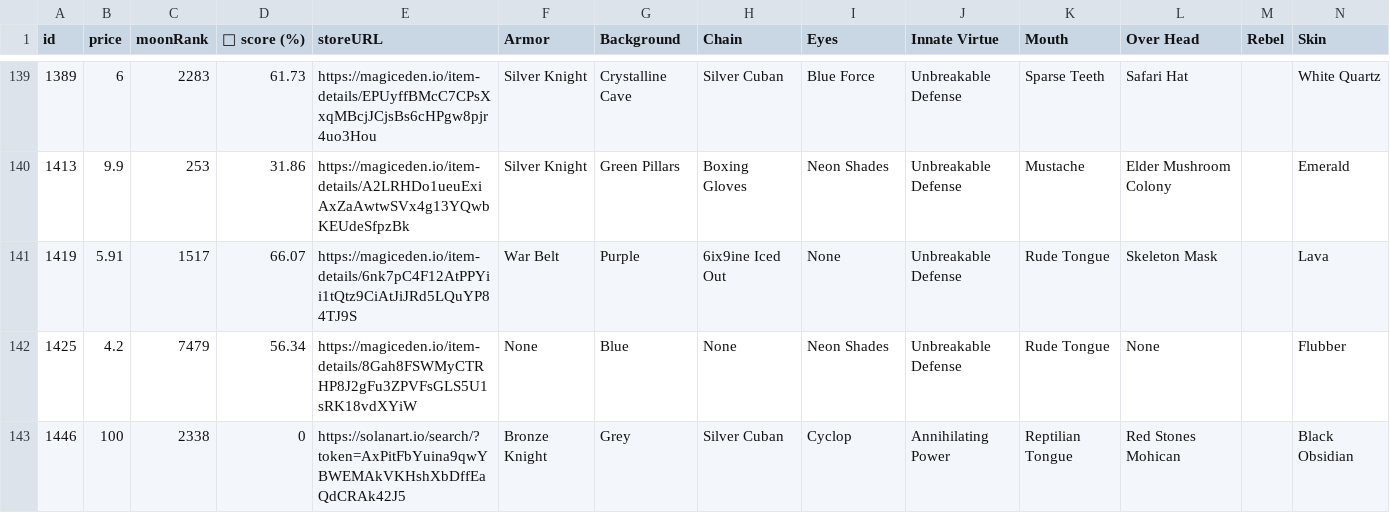
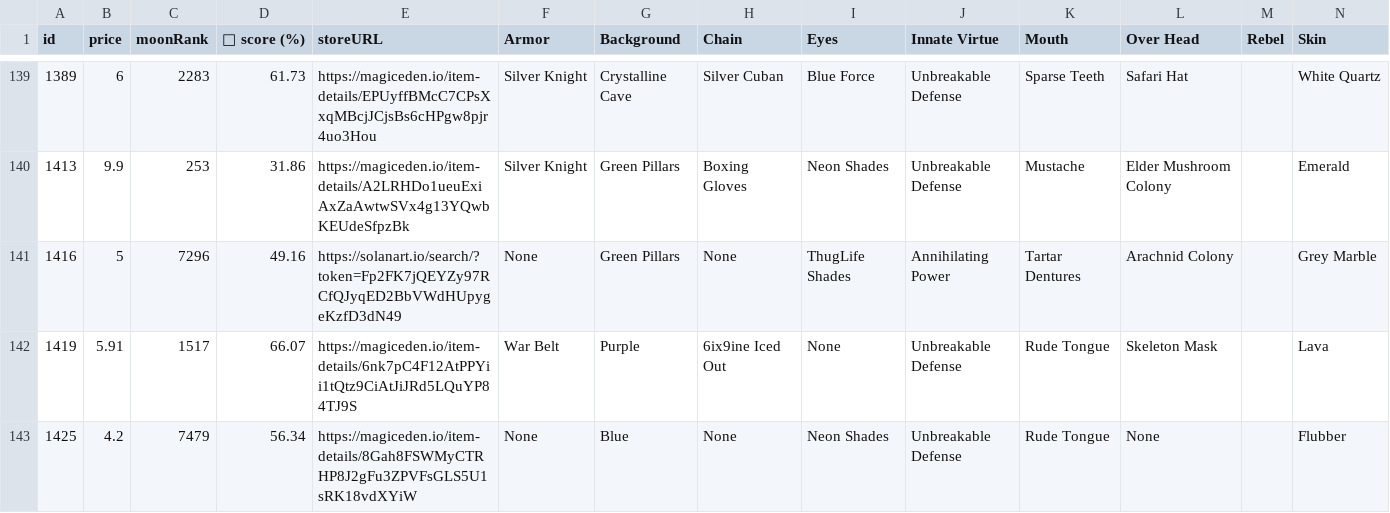
Before and after one commit to lsamoht/sol-nft-monitor, a CSV file: rude_golems.csv, drawn as a sheet; only a part is shown, gaps mark what is left out; the shorter side is filled out with more unchanged rows; rows hold the shown columns only; the diff names each change by its address in the sheet, - before the commit and + after, or states it on an @@ line.

Commit message:
Flat: latest data (2022-04-01T15:45:24.406Z) {   "date": "2022-04-01T15:45:24.406Z",   "files": [     {       "name": "rude_golems.csv",       "deltaBytes": 0,       "source": "https://reqbin.com/echo/get/json"     },     {       "name": "rude_golems.csv",       "deltaBytes": 1144,       "source": "https://qzlsklfacc.medianetwork.cloud/get_nft?collection=rudegolems&page=0&limit=100&order=price-ASC&fits=any&trait=&search=&min=0&max=0&listed=true&ownedby=&attrib_count=&bid=all"     },     {       "name": "sea_shanties.csv",       "deltaBytes": -106,       "source": "https://reqbin.com/echo/get/json"     },     {       "name": "balloonsville.csv",       "deltaBytes": 404,       "source": "https://reqbin.com/echo/get/json"     },     {       "name": "balloonsville.csv",       "deltaBytes": 404,       "source": "https://qzlsklfacc.medianetwork.cloud/get_nft?collection=balloonsville&page=0&limit=100&order=price-ASC&fits=any&trait=&search=&min=0&max=0&listed=true&ownedby=&attrib_count=&bid=all"     },     {       "name": "zilla_vs_kong.csv",       "deltaBytes": 0,       "source": "https://reqbin.com/echo/get/json"     }   ] }

```diff
--- a/rude_golems.csv
+++ b/rude_golems.csv
+row 141: 1416 | 5 | 7296 | 49.16 | https://solanart.io/search/?token=Fp2FK7jQEYZy97RCfQJyqED2BbVWdHUpygeKzfD3dN49 | None | Green Pillars | None | ThugLife Shades | Annihilating Power | Tartar Dentures | Arachnid Colony |  | Grey Marble
```
Also changed, not shown: balloonsville.csv, sea_shanties.csv.
